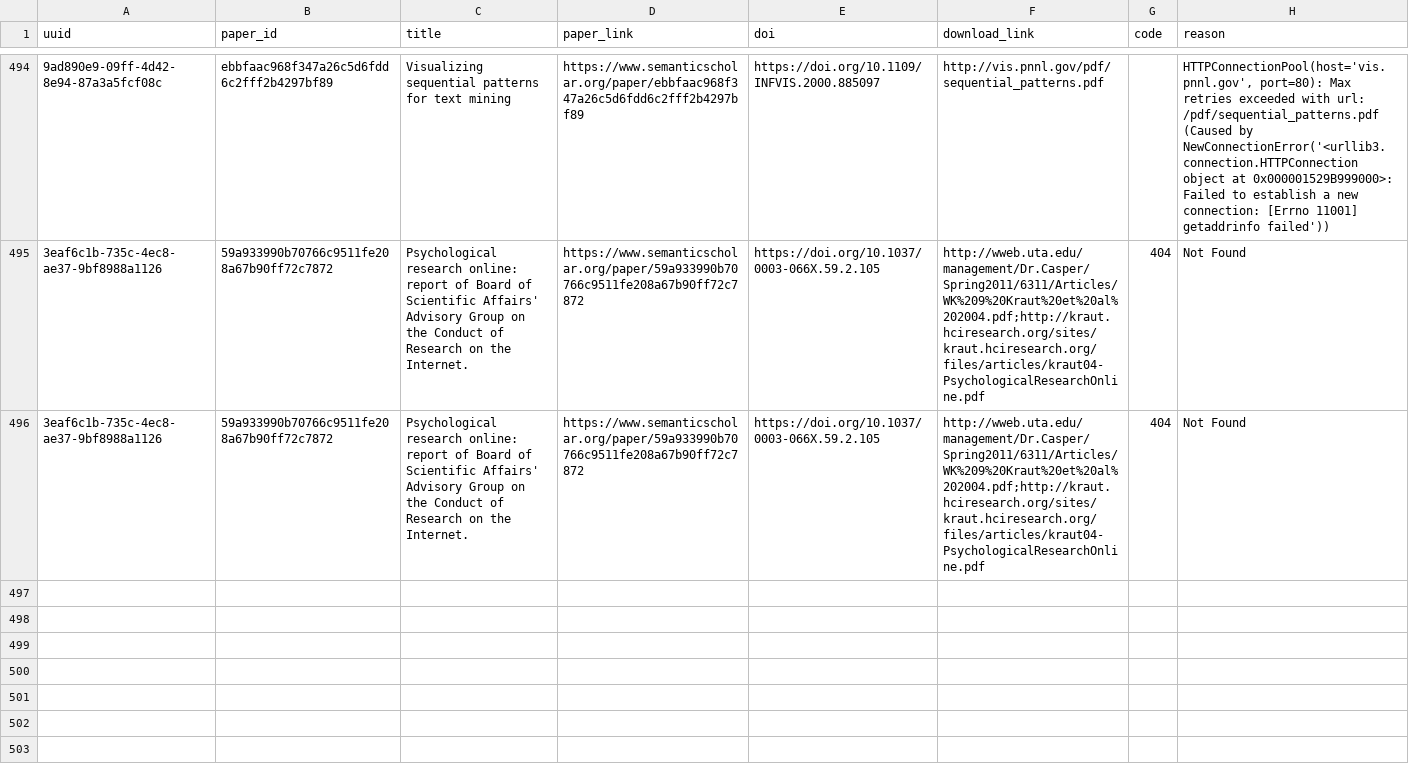
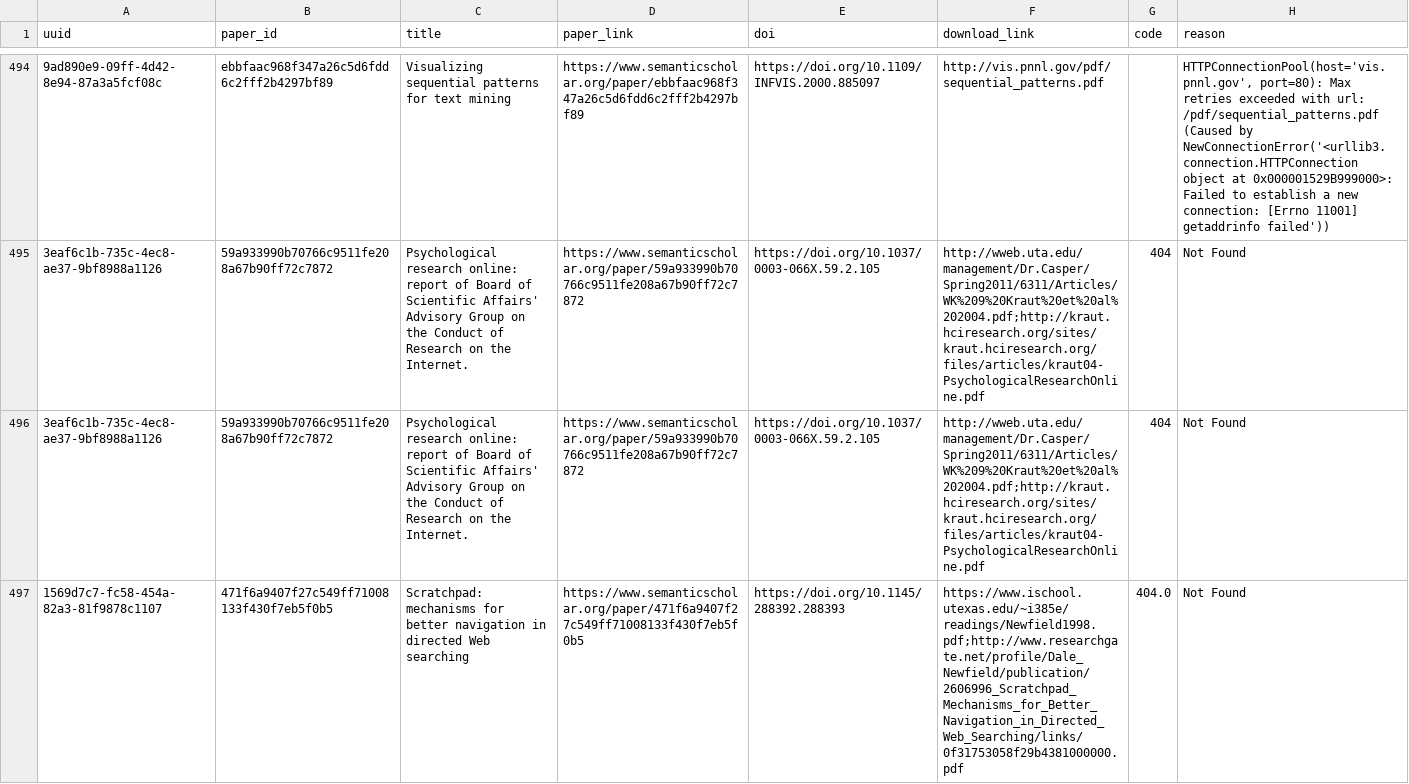
Before and after one commit to dev-SR/research-paper-downloader-pdf, a CSV file: data/info/errors.csv, drawn as a sheet; only a part is shown, gaps mark what is left out; the diff covers the shown part only; the diff names each change by its address in the sheet, - before the commit and + after, or states it on an @@ line.

```diff
--- a/data/info/errors.csv
+++ b/data/info/errors.csv
+row 497: 1569d7c7-fc58-454a-82a3-81f9878c1107 | 471f6a9407f27c549ff71008133f430f7eb5f0b5 | Scratchpad: mechanisms for better navigation in directed Web searching | https://www.semanticscholar.org/paper/471f6a9407f27c549ff71008133f430f7eb5f0b5 | https://doi.org/10.1145/288392.288393 | https://www.ischool.utexas.edu/~i385e/readings/Newfield1998.pdf;http://www.researchgate.net/profile/Dale_Newfield/publication/2606996_Scratchpad_Mechanisms_for_Better_Navigation_in_Directed_Web_Searching/links/0f31753058f29b4381000000.pdf | 404.0 | Not Found
```
Also changed, not shown: 1 added row elsewhere in this file, data/info/not_found.csv, 2 other files.
